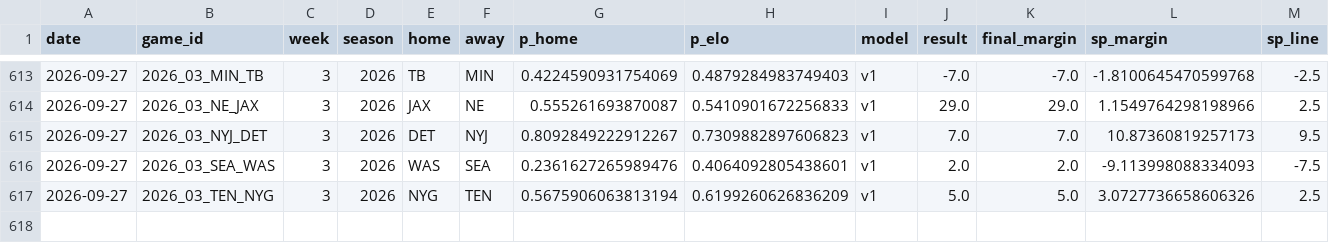
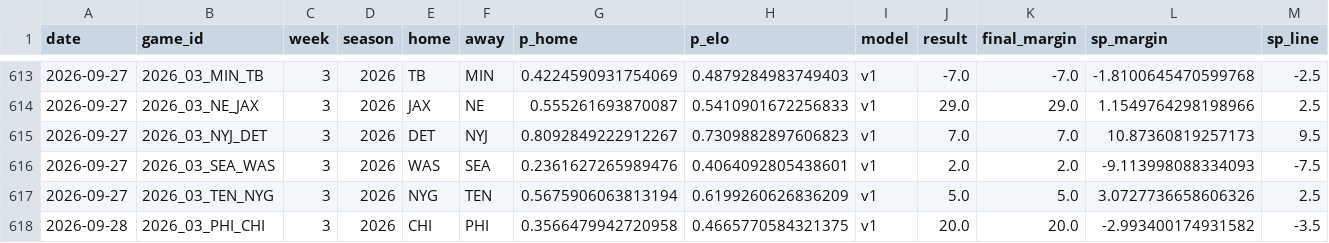
Before and after one commit to azcal/mbm-nfl, a CSV file: logs/graded.csv, drawn as a sheet; only a part is shown, gaps mark what is left out; rows hold the shown columns only; the diff names each change by its address in the sheet, - before the commit and + after, or states it on an @@ line.

```diff
--- a/logs/graded.csv
+++ b/logs/graded.csv
+row 618: 2026-09-28 | 2026_03_PHI_CHI | 3 | 2026 | CHI | PHI | 0.3566479942720958 | 0.4665770584321375 | v1 | 20.0 | 20.0 | -2.993400174931582 | -3.5
```
Also changed, not shown: logs/edgedesk_export.csv, logs/picks.csv, 6 other files.
